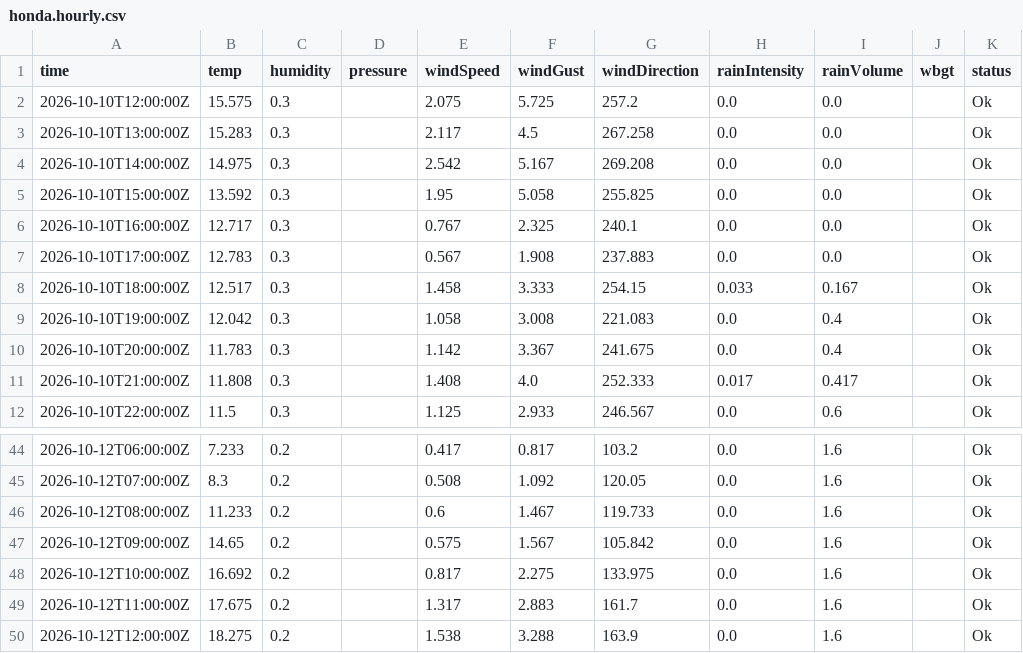
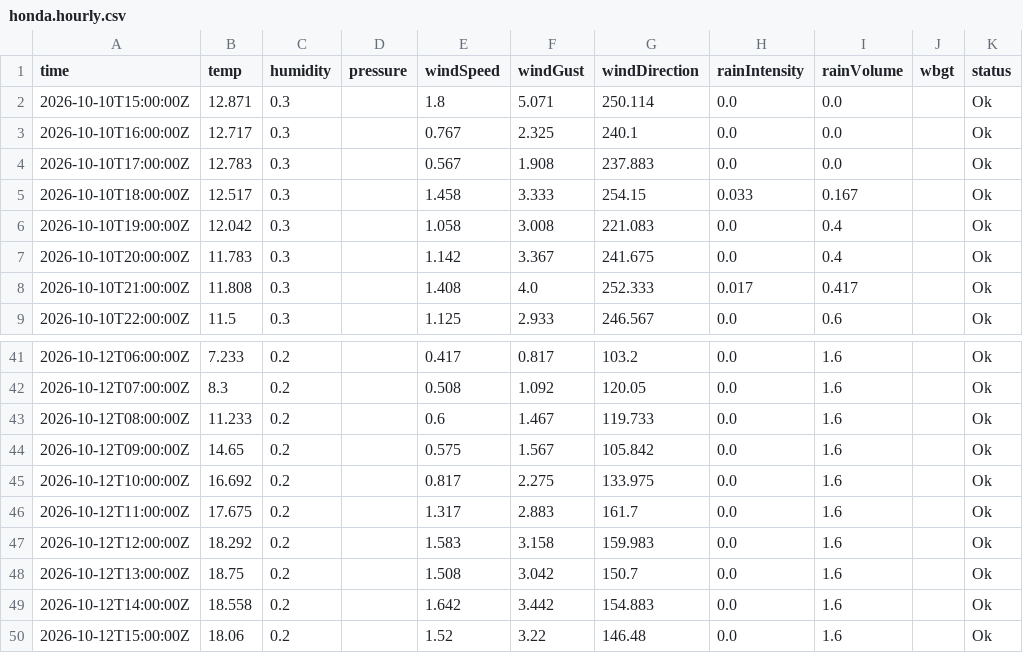
Before and after one commit to JonasBlancke/Dashboard, a CSV file: data/forecast/ghent/latest/stations/honda.hourly.csv, drawn as a sheet; only a part is shown, gaps mark what is left out.

```diff
--- a/data/forecast/ghent/latest/stations/honda.hourly.csv
+++ b/data/forecast/ghent/latest/stations/honda.hourly.csv
@@ -1,6 +1,3 @@
 time,temp,humidity,pressure,windSpeed,windGust,windDirection,rainIntensity,rainVolume,wbgt,status
-2026-10-10T12:00:00Z,15.575,0.3,,2.075,5.725,257.2,0.0,0.0,,Ok
-2026-10-10T13:00:00Z,15.283,0.3,,2.117,4.5,267.258,0.0,0.0,,Ok
-2026-10-10T14:00:00Z,14.975,0.3,,2.542,5.167,269.208,0.0,0.0,,Ok
-2026-10-10T15:00:00Z,13.592,0.3,,1.95,5.058,255.825,0.0,0.0,,Ok
+2026-10-10T15:00:00Z,12.871,0.3,,1.8,5.071,250.114,0.0,0.0,,Ok
 2026-10-10T16:00:00Z,12.717,0.3,,0.767,2.325,240.1,0.0,0.0,,Ok
@@ -49,2 +46,5 @@ time,temp,humidity,pressure,windSpeed,windGust,windDirection,rainIntensity,rainV
 2026-10-12T11:00:00Z,17.675,0.2,,1.317,2.883,161.7,0.0,1.6,,Ok
-2026-10-12T12:00:00Z,18.275,0.2,,1.538,3.288,163.9,0.0,1.6,,Ok
+2026-10-12T12:00:00Z,18.292,0.2,,1.583,3.158,159.983,0.0,1.6,,Ok
+2026-10-12T13:00:00Z,18.75,0.2,,1.508,3.042,150.7,0.0,1.6,,Ok
+2026-10-12T14:00:00Z,18.558,0.2,,1.642,3.442,154.883,0.0,1.6,,Ok
+2026-10-12T15:00:00Z,18.06,0.2,,1.52,3.22,146.48,0.0,1.6,,Ok
```
Also changed, not shown: data/forecast/ghent/latest/stations/plantentuin.5min.csv, data/forecast/ghent/latest/stations/plantentuin.hourly.csv, 56 other files.
